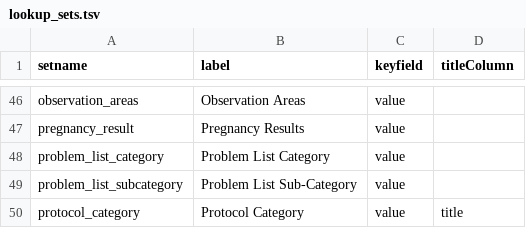
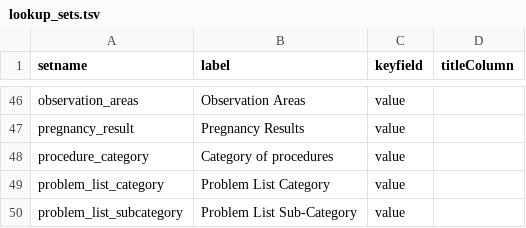
Before and after one commit to LabKey/nircEHRModules, a TSV file: nirc_ehr/resources/data/lookup_sets.tsv, drawn as a sheet; only a part is shown, gaps mark what is left out; the shorter side is filled out with more unchanged rows.

```diff
--- a/nirc_ehr/resources/data/lookup_sets.tsv
+++ b/nirc_ehr/resources/data/lookup_sets.tsv
@@ -47,2 +47,3 @@ observation_areas	Observation Areas	value
 pregnancy_result	Pregnancy Results	value
+procedure_category	Category of procedures	value
 problem_list_category	Problem List Category	value
```
Also changed, not shown: nirc_ehr/resources/data/editable_lookups.tsv, nirc_ehr/resources/data/lookupsManifest.tsv, 32 other files.
